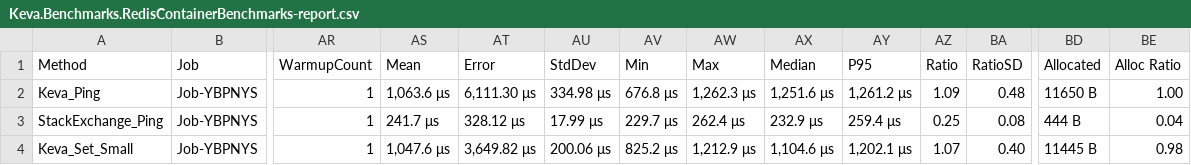
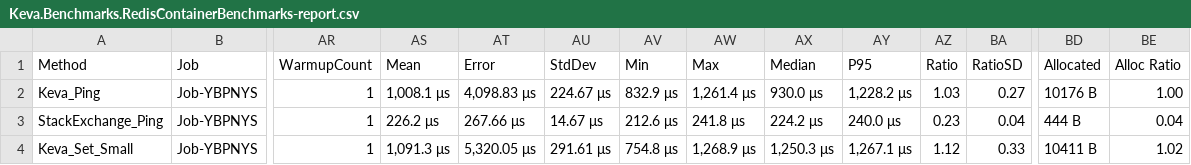
Before and after one commit to thomhurst/Respire, a CSV file: BenchmarkDotNet.Artifacts/results/Keva.Benchmarks.RedisContainerBenchmarks-report.csv, drawn as a sheet; only a part is shown, gaps mark what is left out; the diff covers the shown part only; the diff names each change by its address in the sheet, - before the commit and + after, or states it on an @@ line.

```diff
--- a/BenchmarkDotNet.Artifacts/results/Keva.Benchmarks.RedisContainerBenchmarks-report.csv
+++ b/BenchmarkDotNet.Artifacts/results/Keva.Benchmarks.RedisContainerBenchmarks-report.csv
-AS2 (Mean): 1,063.6 μs
+AS2 (Mean): 1,008.1 μs
-AT2 (Error): 6,111.30 μs
+AT2 (Error): 4,098.83 μs
-AU2 (StdDev): 334.98 μs
+AU2 (StdDev): 224.67 μs
-AV2 (Min): 676.8 μs
+AV2 (Min): 832.9 μs
-AW2 (Max): 1,262.3 μs
+AW2 (Max): 1,261.4 μs
-AX2 (Median): 1,251.6 μs
+AX2 (Median): 930.0 μs
-AY2 (P95): 1,261.2 μs
+AY2 (P95): 1,228.2 μs
-AZ2 (Ratio): 1.09
+AZ2 (Ratio): 1.03
-BA2 (RatioSD): 0.48
+BA2 (RatioSD): 0.27
-BD2 (Allocated): 11650 B
+BD2 (Allocated): 10176 B
-AS3 (Mean): 241.7 μs
+AS3 (Mean): 226.2 μs
-AT3 (Error): 328.12 μs
+AT3 (Error): 267.66 μs
-AU3 (StdDev): 17.99 μs
+AU3 (StdDev): 14.67 μs
-AV3 (Min): 229.7 μs
+AV3 (Min): 212.6 μs
-AW3 (Max): 262.4 μs
+AW3 (Max): 241.8 μs
-AX3 (Median): 232.9 μs
+AX3 (Median): 224.2 μs
-AY3 (P95): 259.4 μs
+AY3 (P95): 240.0 μs
-AZ3 (Ratio): 0.25
+AZ3 (Ratio): 0.23
-BA3 (RatioSD): 0.08
+BA3 (RatioSD): 0.04
-AS4 (Mean): 1,047.6 μs
+AS4 (Mean): 1,091.3 μs
-AT4 (Error): 3,649.82 μs
+AT4 (Error): 5,320.05 μs
-AU4 (StdDev): 200.06 μs
+AU4 (StdDev): 291.61 μs
-AV4 (Min): 825.2 μs
+AV4 (Min): 754.8 μs
-AW4 (Max): 1,212.9 μs
+AW4 (Max): 1,268.9 μs
-AX4 (Median): 1,104.6 μs
+AX4 (Median): 1,250.3 μs
-AY4 (P95): 1,202.1 μs
+AY4 (P95): 1,267.1 μs
-AZ4 (Ratio): 1.07
+AZ4 (Ratio): 1.12
-BA4 (RatioSD): 0.40
+BA4 (RatioSD): 0.33
-BD4 (Allocated): 11445 B
+BD4 (Allocated): 10411 B
-BE4 (Alloc Ratio): 0.98
+BE4 (Alloc Ratio): 1.02
```
Also changed, not shown: 144 edited cells elsewhere in this file, 43 other files.
